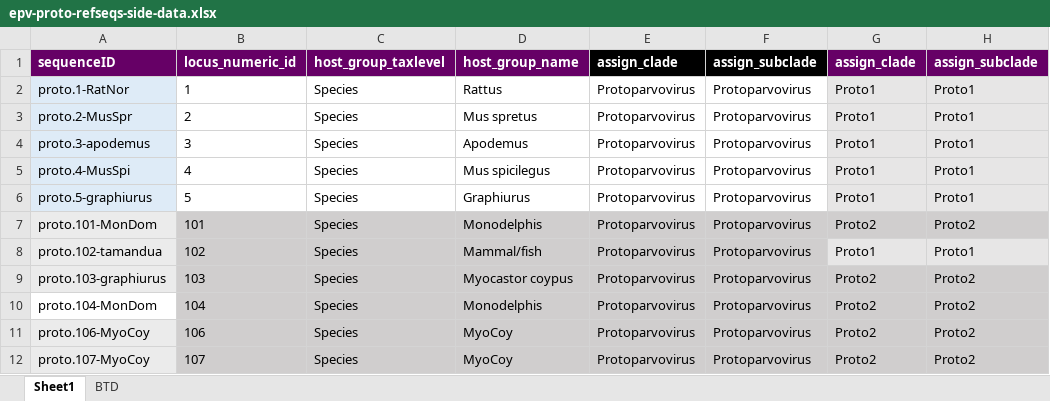
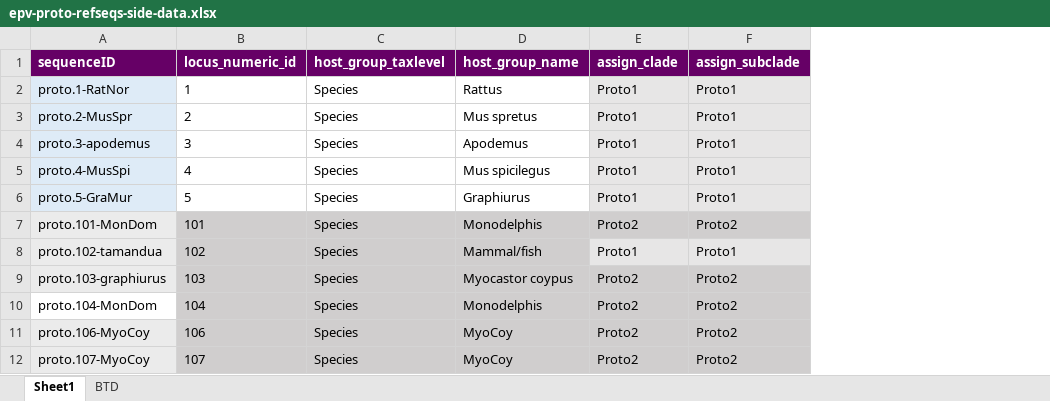
Before and after one commit to giffordlabcvr/Parvovirus-GLUE, an Excel workbook: tabular/eve/parvovirinae/epv-proto-refseqs-side-data.xlsx, sheet Sheet1, drawn as a sheet; only a part is shown; values as stored, in another font and other column widths than the file's, no borders; the diff names each change by its address in the sheet, - before the commit and + after, or states it on an @@ line.

```diff
--- a/tabular/eve/parvovirinae/epv-proto-refseqs-side-data.xlsx (sheet Sheet1)
+++ b/tabular/eve/parvovirinae/epv-proto-refseqs-side-data.xlsx (sheet Sheet1)
-column E (assign_clade), rows 2-12: all Protoparvovirus
-column F (assign_subclade), rows 2-12: all Protoparvovirus
-A6 (sequenceID): proto.5-graphiurus
+A6 (sequenceID): proto.5-GraMur
```
Also changed, not shown: 4 other files.
